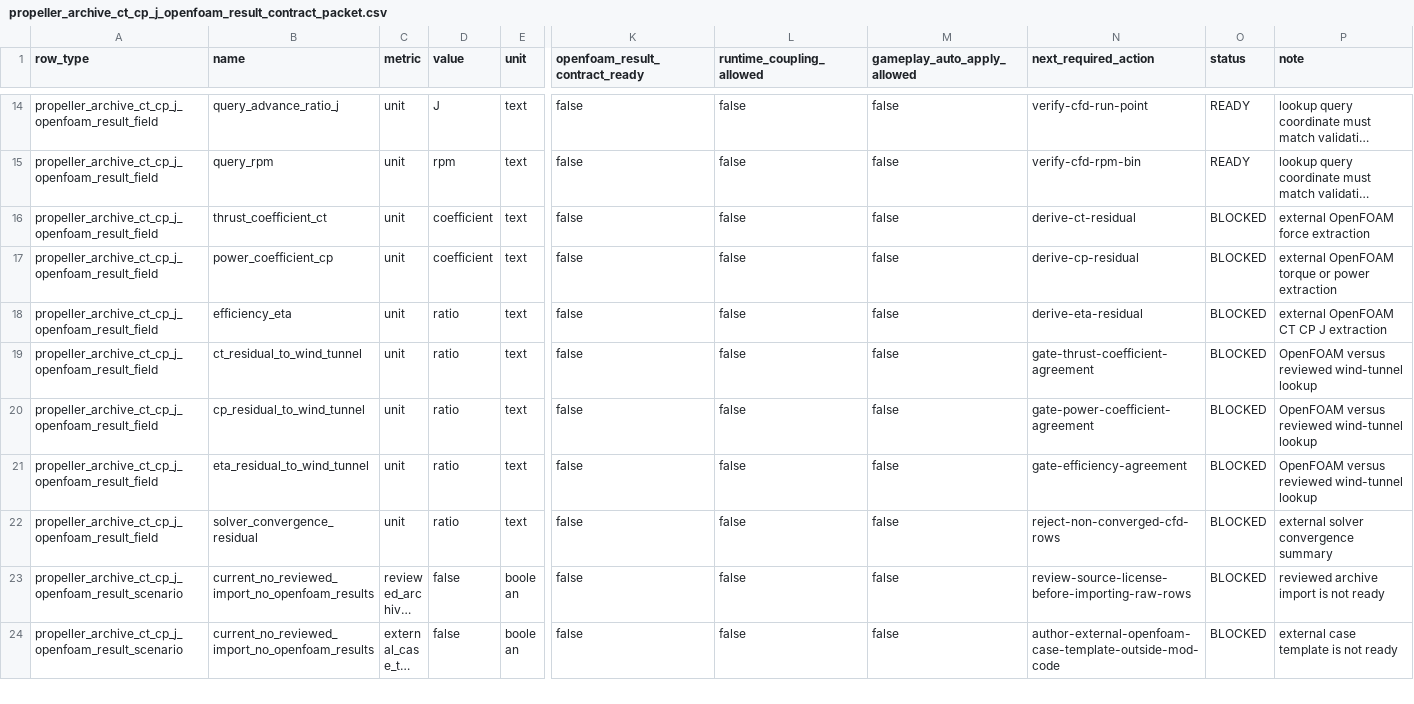
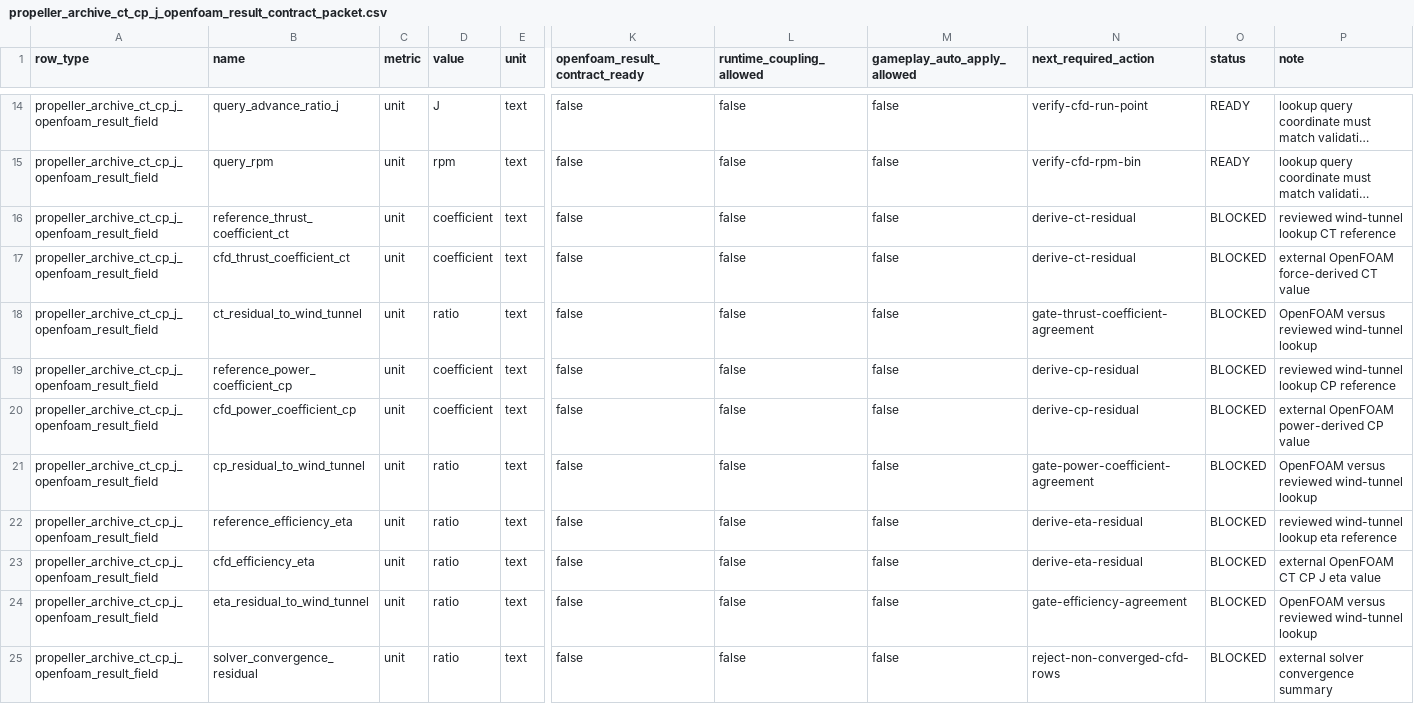
Before and after one commit to SakalioLabs/FPV-Dronecraft, a CSV file: docs/data/propeller_archive_ct_cp_j_openfoam_result_contract_packet.csv, drawn as a sheet; only a part is shown, gaps mark what is left out; the shorter side is filled out with more unchanged rows; long unchanged cells end in …; removed rows and columns are numbered as before the commit, all else as after; rows hold the shown columns only; the diff names each change by its address in the sheet, - before the commit and + after, or states it on an @@ line.

Commit message:
Require OpenFOAM coefficient value consistency

```diff
--- a/docs/data/propeller_archive_ct_cp_j_openfoam_result_contract_packet.csv
+++ b/docs/data/propeller_archive_ct_cp_j_openfoam_result_contract_packet.csv
-B16 (name): thrust_coefficient_ct
+B16 (name): reference_thrust_coefficient_ct
-P16 (note): external OpenFOAM force extraction
+P16 (note): reviewed wind-tunnel lookup CT reference
-B17 (name): power_coefficient_cp
+B17 (name): cfd_thrust_coefficient_ct
-N17 (next_required_action): derive-cp-residual
+N17 (next_required_action): derive-ct-residual
-P17 (note): external OpenFOAM torque or power extraction
+P17 (note): external OpenFOAM force-derived CT value
-row 18: propeller_archive_ct_cp_j_openfoam_result_field | efficiency_eta | unit | ratio | text | false | false | false | derive-eta-residual | BLOCKED | external OpenFOAM CT CP J extraction
+row 19: propeller_archive_ct_cp_j_openfoam_result_field | reference_power_coefficient_cp | unit | coefficient | text | false | false | false | derive-cp-residual | BLOCKED | reviewed wind-tunnel lookup CP reference
+row 20: propeller_archive_ct_cp_j_openfoam_result_field | cfd_power_coefficient_cp | unit | coefficient | text | false | false | false | derive-cp-residual | BLOCKED | external OpenFOAM power-derived CP value
+row 22: propeller_archive_ct_cp_j_openfoam_result_field | reference_efficiency_eta | unit | ratio | text | false | false | false | derive-eta-residual | BLOCKED | reviewed wind-tunnel lookup eta reference
+row 23: propeller_archive_ct_cp_j_openfoam_result_field | cfd_efficiency_eta | unit | ratio | text | false | false | false | derive-eta-residual | BLOCKED | external OpenFOAM CT CP J eta value
```
Also changed, not shown: 3 other files.
